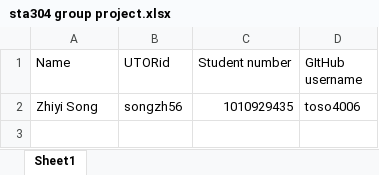
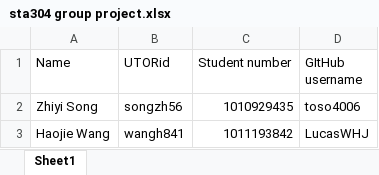
Before and after one commit to toso4006/sta304_group_project, an Excel workbook: sta304 group project.xlsx, sheet Sheet1, drawn as a sheet; values as stored, in another font and other column widths than the file's, no borders; charts and pictures not drawn; the diff names each change by its address in the sheet, - before the commit and + after, or states it on an @@ line.

Commit message:
Add files via upload

```diff
--- a/sta304 group project.xlsx (sheet Sheet1)
+++ b/sta304 group project.xlsx (sheet Sheet1)
+row 3: Haojie Wang | wangh841 | 1011193842 | LucasWHJ
```
Also changed, not shown: charts or pictures.
